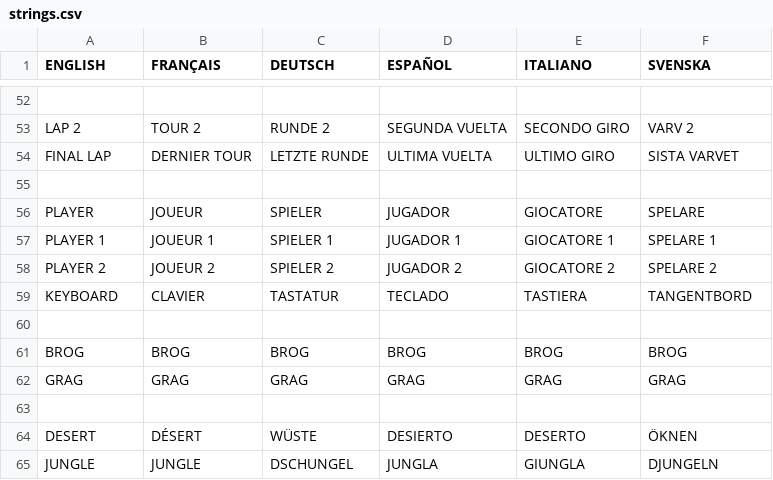
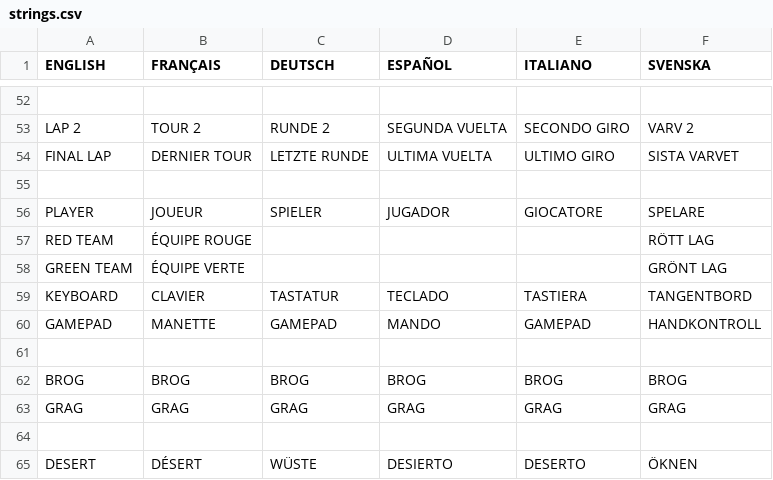
Before and after one commit to jorio/CroMagRally, a CSV file: Data/System/strings.csv, drawn as a sheet; only a part is shown, gaps mark what is left out; the shorter side is filled out with more unchanged rows; removed rows and columns are numbered as before the commit, all else as after; the diff names each change by its address in the sheet, - before the commit and + after, or states it on an @@ line.

Commit message:
Use red/green skins for CTF mode in SelectCharacter

```diff
--- a/Data/System/strings.csv
+++ b/Data/System/strings.csv
-row 57: PLAYER 1 | JOUEUR 1 | SPIELER 1 | JUGADOR 1 | GIOCATORE 1 | SPELARE 1
-row 58: PLAYER 2 | JOUEUR 2 | SPIELER 2 | JUGADOR 2 | GIOCATORE 2 | SPELARE 2
+row 57: RED TEAM | ÉQUIPE ROUGE |  |  |  | RÖTT LAG
+row 58: GREEN TEAM | ÉQUIPE VERTE |  |  |  | GRÖNT LAG
+row 60: GAMEPAD | MANETTE | GAMEPAD | MANDO | GAMEPAD | HANDKONTROLL
```
Also changed, not shown: 8 other files.
